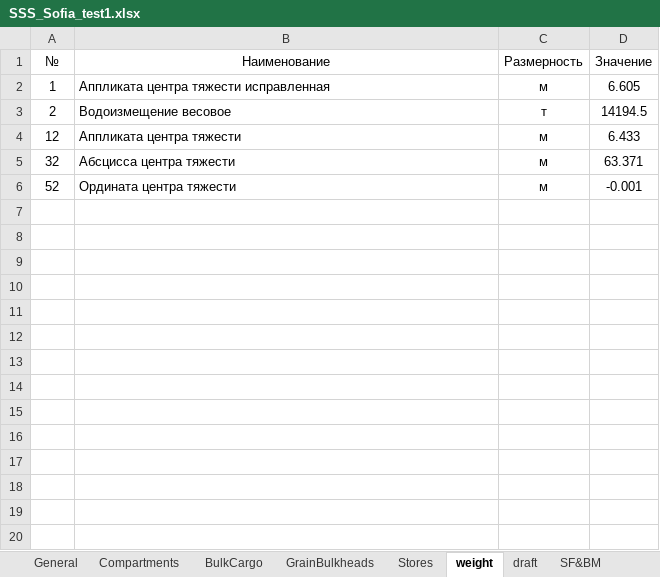
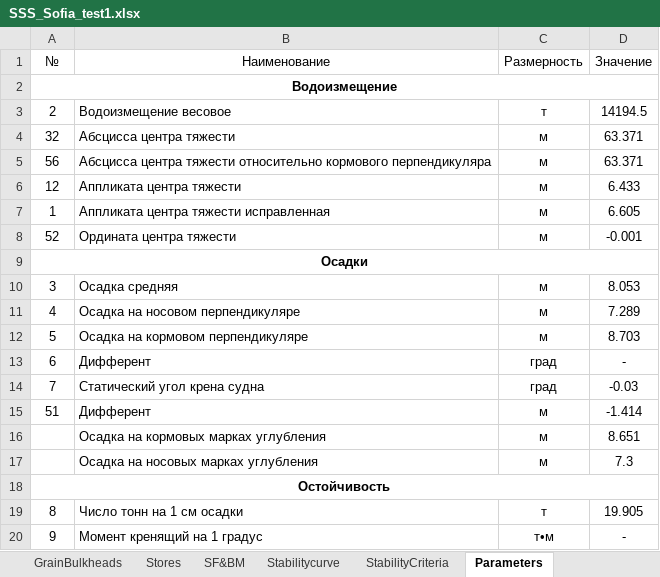
Before and after one commit to a-givertzman/sss-data-upload-plugin, an Excel workbook: src/bin/SSS_Sofia_test1.xlsx, sheet Parameters, drawn as a sheet; only a part is shown; values as stored, in another font and other column widths than the file's, no borders; the diff covers the shown part only; the diff names each change by its address in the sheet, - before the commit and + after, or states it on an @@ line.

Commit message:
Back | fix parsing general, add draft_mark, fix parsing test general

```diff
--- a/src/bin/SSS_Sofia_test1.xlsx (sheet Parameters)
+++ b/src/bin/SSS_Sofia_test1.xlsx (sheet Parameters)
-sheet tab: weight
+sheet tab: Parameters
-sheet tab: draft
@@ sheet tab order changed: GrainBulkheads | Stores | SF&BM | Stabilitycurve | StabilityCriteria | Parameters @@
+row 2: Водоизмещение
@@ row 5 moved to row 4: 32 @@
+row 5: 56 | Абсцисса центра тяжести относительно кормового перпендикуляра | м | 63.371
@@ row 4 moved to row 6: 12 @@
+row 9: Осадки
+row 10: 3 | Осадка средняя | м | 8.053
+row 11: 4 | Осадка на носовом перпендикуляре | м | 7.289
+row 12: 5 | Осадка на кормовом перпендикуляре | м | 8.703
+row 13: 6 | Дифферент | град | -
+row 14: 7 | Статический угол крена судна | град | -0.03
+row 15: 51 | Дифферент | м | -1.414
+row 16:  | Осадка на кормовых марках углубления | м | 8.651
+row 17:  | Осадка на носовых марках углубления | м | 7.3
+row 18: Остойчивость
+row 19: 8 | Число тонн на 1 см осадки | т | 19.905
+row 20: 9 | Момент кренящий на 1 градус | т•м | -
```
Also changed, not shown: 35 added rows elsewhere in this sheet, sheet General, other sheet tabs, 9 other files.
